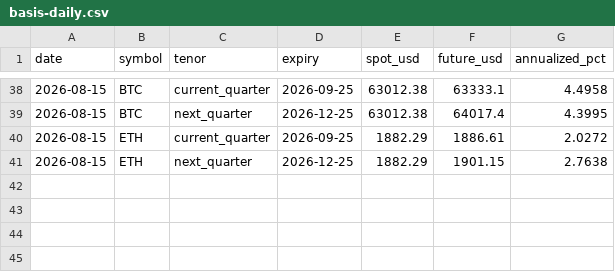
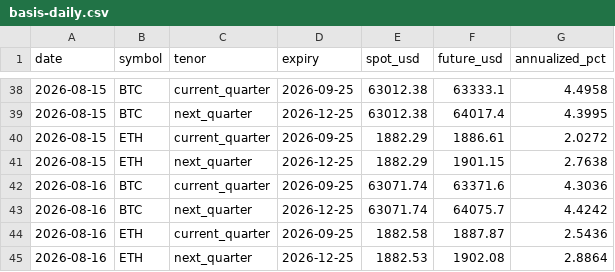
Before and after one commit to bykarantelicom/crypto-datasets, a CSV file: data/basis-daily.csv, drawn as a sheet; only a part is shown, gaps mark what is left out.

```diff
--- a/data/basis-daily.csv
+++ b/data/basis-daily.csv
@@ -41 +41,5 @@ date,symbol,tenor,expiry,spot_usd,future_usd,annualized_pct
 2026-08-15,ETH,next_quarter,2026-12-25,1882.29,1901.15,2.7638
+2026-08-16,BTC,current_quarter,2026-09-25,63071.74,63371.6,4.3036
+2026-08-16,BTC,next_quarter,2026-12-25,63071.74,64075.7,4.4242
+2026-08-16,ETH,current_quarter,2026-09-25,1882.58,1887.87,2.5436
+2026-08-16,ETH,next_quarter,2026-12-25,1882.53,1902.08,2.8864
```
Also changed, not shown: data/daily-market.csv, data/daily-symbols.csv, 11 other files.
